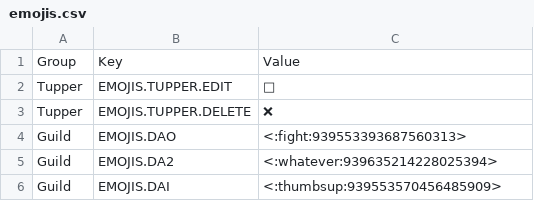
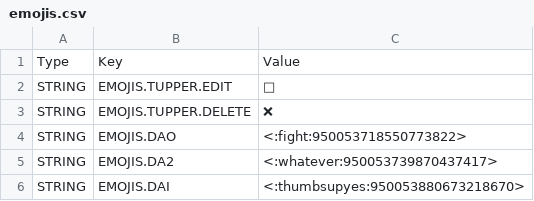
Before and after one commit to Haiyn/nughub-bot, a CSV file: orchestration/redis/data/emojis.csv, drawn as a sheet.

```diff
--- a/orchestration/redis/data/emojis.csv
+++ b/orchestration/redis/data/emojis.csv
@@ -1,6 +1,6 @@
-Group,Key,Value
-Tupper,EMOJIS.TUPPER.EDIT,📝
-Tupper,EMOJIS.TUPPER.DELETE,❌
-Guild,EMOJIS.DAO,<:fight:939553393687560313>
-Guild,EMOJIS.DA2,<:whatever:939635214228025394>
-Guild,EMOJIS.DAI,<:thumbsup:939553570456485909>
+Type,Key,Value
+STRING,EMOJIS.TUPPER.EDIT,📝
+STRING,EMOJIS.TUPPER.DELETE,❌
+STRING,EMOJIS.DAO,<:fight:950053718550773822>
+STRING,EMOJIS.DA2,<:whatever:950053739870437417>
+STRING,EMOJIS.DAI,<:thumbsupyes:950053880673218670>
```
Also changed, not shown: orchestration/redis/data/configuration-prod.csv, 1 other file.
